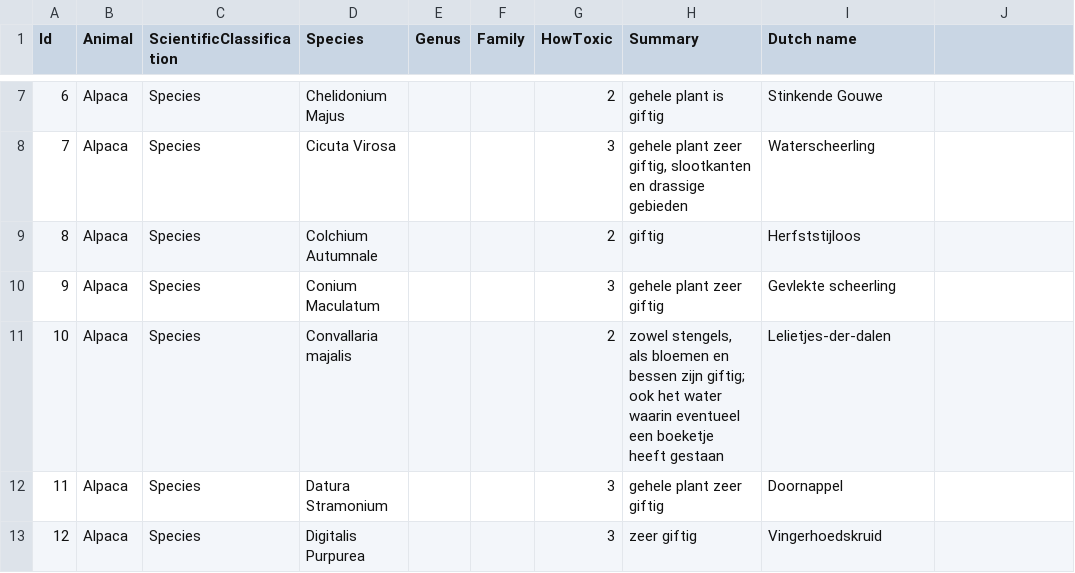
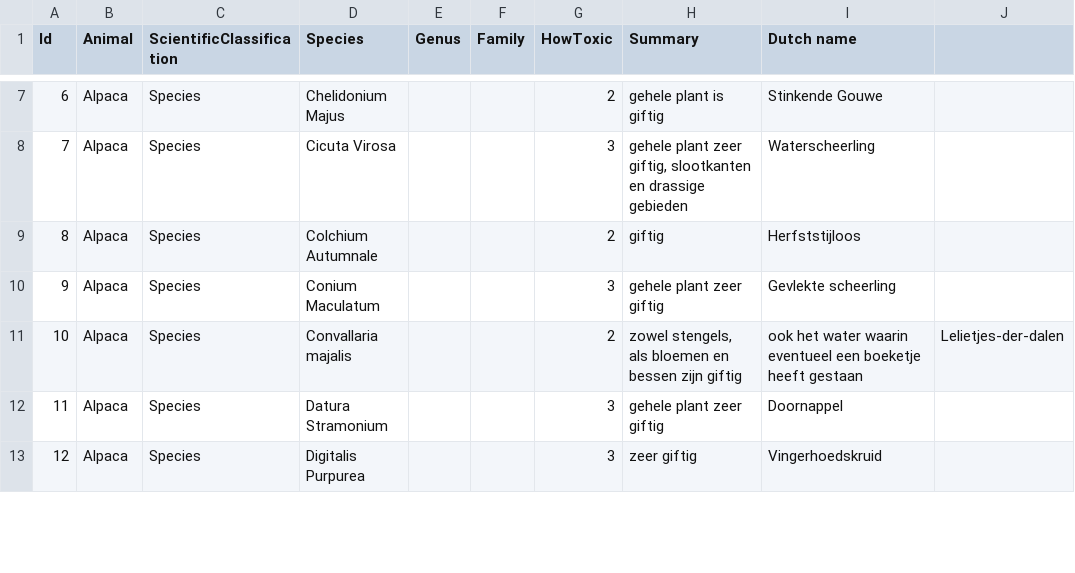
Before and after one commit to anniekvandijk/ToxicPlants, a CSV file: Function/Data/ToxicPlants_Plants_v2.0.csv, drawn as a sheet; only a part is shown, gaps mark what is left out.

Commit message:
Update ToxicPlants_Plants_v2.0.csv

```diff
--- a/Function/Data/ToxicPlants_Plants_v2.0.csv
+++ b/Function/Data/ToxicPlants_Plants_v2.0.csv
@@ -10,3 +10,3 @@ Id;Animal;ScientificClassification;Species;Genus;Family;HowToxic;Summary;Dutch n
 9;Alpaca;Species;Conium Maculatum;;;3; gehele plant zeer giftig;Gevlekte scheerling
-10;Alpaca;Species;Convallaria majalis;;;2;" zowel stengels, als bloemen en bessen zijn giftig; ook het water waarin eventueel een boeketje heeft gestaan";Lelietjes-der-dalen
+10;Alpaca;Species;Convallaria majalis;;;2;zowel stengels, als bloemen en bessen zijn giftig; ook het water waarin eventueel een boeketje heeft gestaan;Lelietjes-der-dalen
 11;Alpaca;Species;Datura Stramonium;;;3; gehele plant zeer giftig;Doornappel
```
